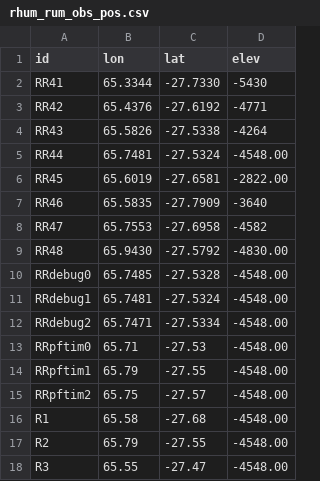
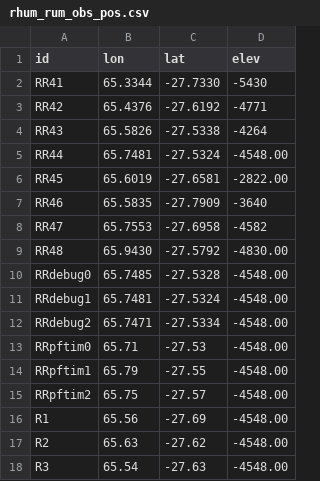
Before and after one commit to BaptisteMGit/ubf_tools, a CSV file: data/rhum_rum_obs_pos.csv, drawn as a sheet.

```diff
--- a/data/rhum_rum_obs_pos.csv
+++ b/data/rhum_rum_obs_pos.csv
@@ -15,4 +15,4 @@ RRpftim1,65.79,-27.55,-4548.00
 RRpftim2,65.75,-27.57,-4548.00
-R1,65.58,-27.68,-4548.00
-R2,65.79,-27.55,-4548.00
-R3,65.55,-27.47,-4548.00
+R1,65.56,-27.69,-4548.00
+R2,65.63,-27.62,-4548.00
+R3,65.54,-27.63,-4548.00
```
Also changed, not shown: 11 other files.
